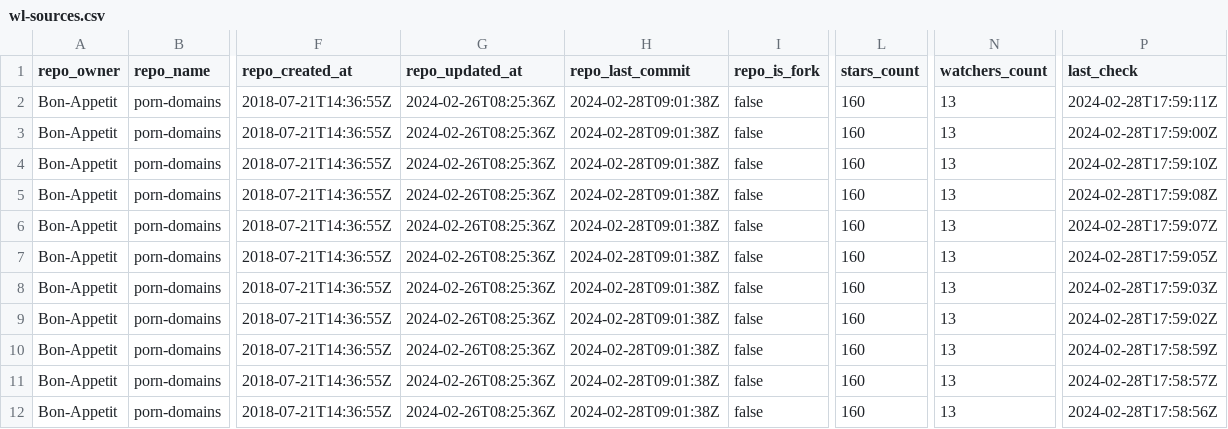
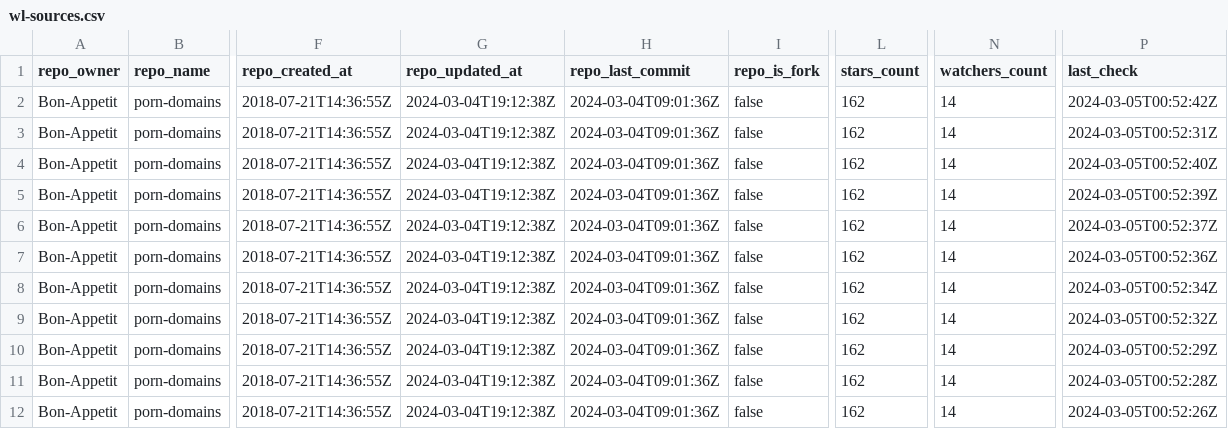
Before and after one commit to Bon-Appetit/porn-domains, a CSV file: wl-sources.csv, drawn as a sheet; only a part is shown, gaps mark what is left out; the diff names each change by its address in the sheet, - before the commit and + after, or states it on an @@ line.

Commit message:
Update wl-sources.csv

```diff
--- a/wl-sources.csv
+++ b/wl-sources.csv
-G2:G12 (repo_updated_at): 2024-02-26T08:25:36Z
+G2:G12 (repo_updated_at): 2024-03-04T19:12:38Z
-H2:H12 (repo_last_commit): 2024-02-28T09:01:38Z
+H2:H12 (repo_last_commit): 2024-03-04T09:01:36Z
-L2:L12 (stars_count): 160
+L2:L12 (stars_count): 162
-N2:N12 (watchers_count): 13
+N2:N12 (watchers_count): 14
-P2 (last_check): 2024-02-28T17:59:11Z
+P2 (last_check): 2024-03-05T00:52:42Z
-P3 (last_check): 2024-02-28T17:59:00Z
+P3 (last_check): 2024-03-05T00:52:31Z
-P4 (last_check): 2024-02-28T17:59:10Z
+P4 (last_check): 2024-03-05T00:52:40Z
-P5 (last_check): 2024-02-28T17:59:08Z
+P5 (last_check): 2024-03-05T00:52:39Z
-P6 (last_check): 2024-02-28T17:59:07Z
+P6 (last_check): 2024-03-05T00:52:37Z
-P7 (last_check): 2024-02-28T17:59:05Z
+P7 (last_check): 2024-03-05T00:52:36Z
-P8 (last_check): 2024-02-28T17:59:03Z
+P8 (last_check): 2024-03-05T00:52:34Z
-P9 (last_check): 2024-02-28T17:59:02Z
+P9 (last_check): 2024-03-05T00:52:32Z
-P10 (last_check): 2024-02-28T17:58:59Z
+P10 (last_check): 2024-03-05T00:52:29Z
-P11 (last_check): 2024-02-28T17:58:57Z
+P11 (last_check): 2024-03-05T00:52:28Z
-P12 (last_check): 2024-02-28T17:58:56Z
+P12 (last_check): 2024-03-05T00:52:26Z
```
